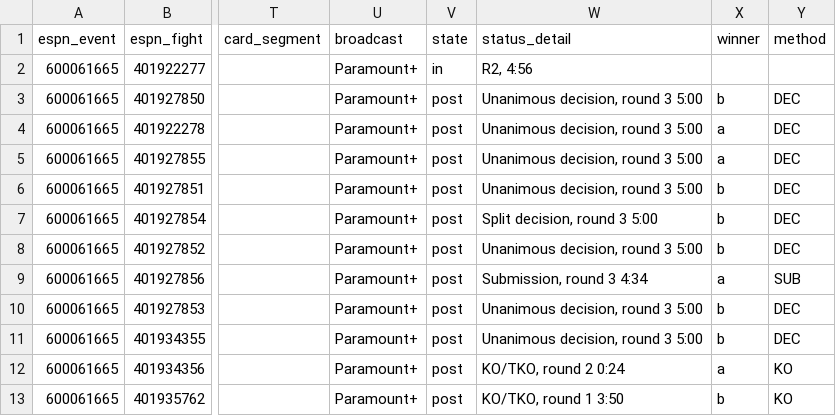
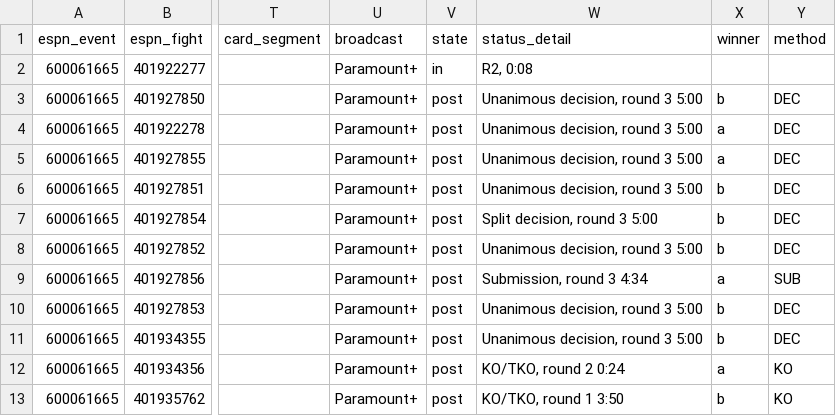
Before and after one commit to Jono-bit-trade/jonos-ufc-picks, a CSV file: data/espn_card.csv, drawn as a sheet; only a part is shown, gaps mark what is left out; the diff names each change by its address in the sheet, - before the commit and + after, or states it on an @@ line.

```diff
--- a/data/espn_card.csv
+++ b/data/espn_card.csv
-W2 (status_detail): R2, 4:56
+W2 (status_detail): R2, 0:08
```
Also changed, not shown: 4 other files.
